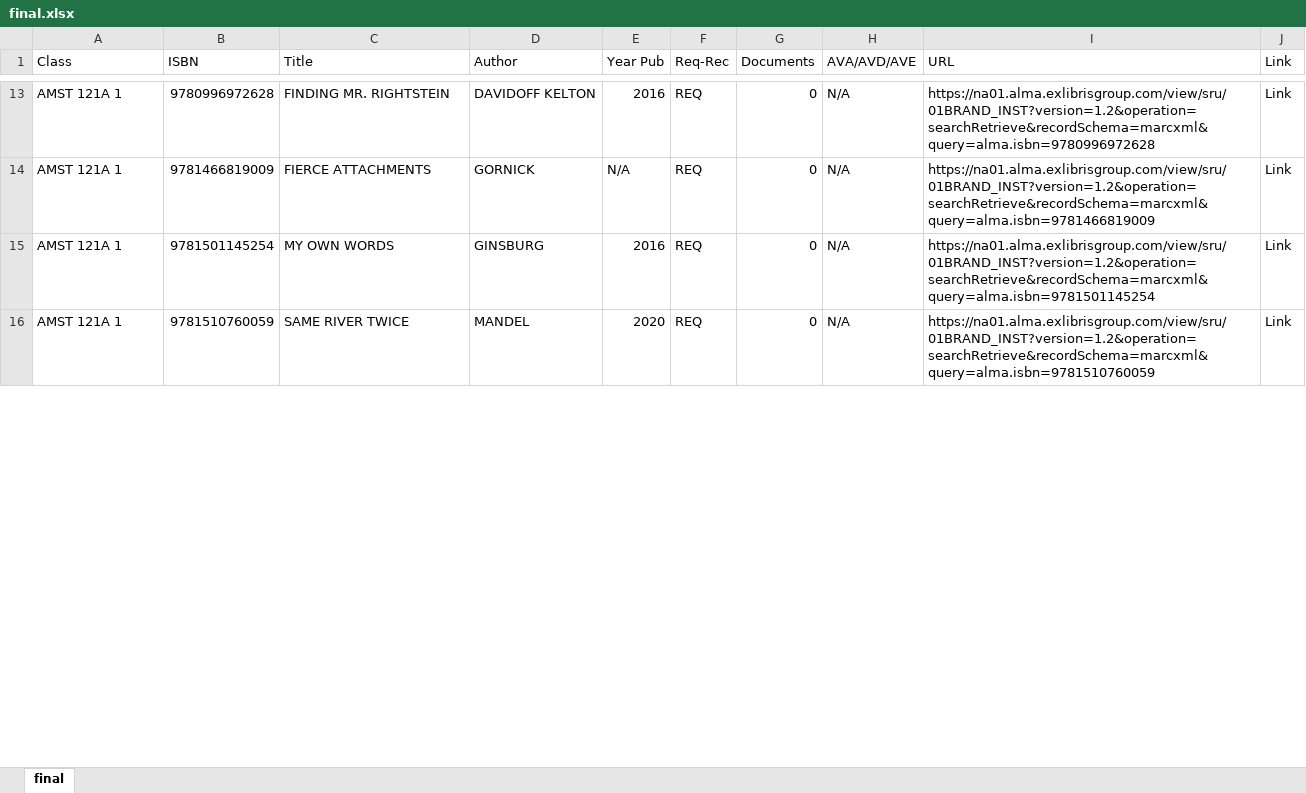
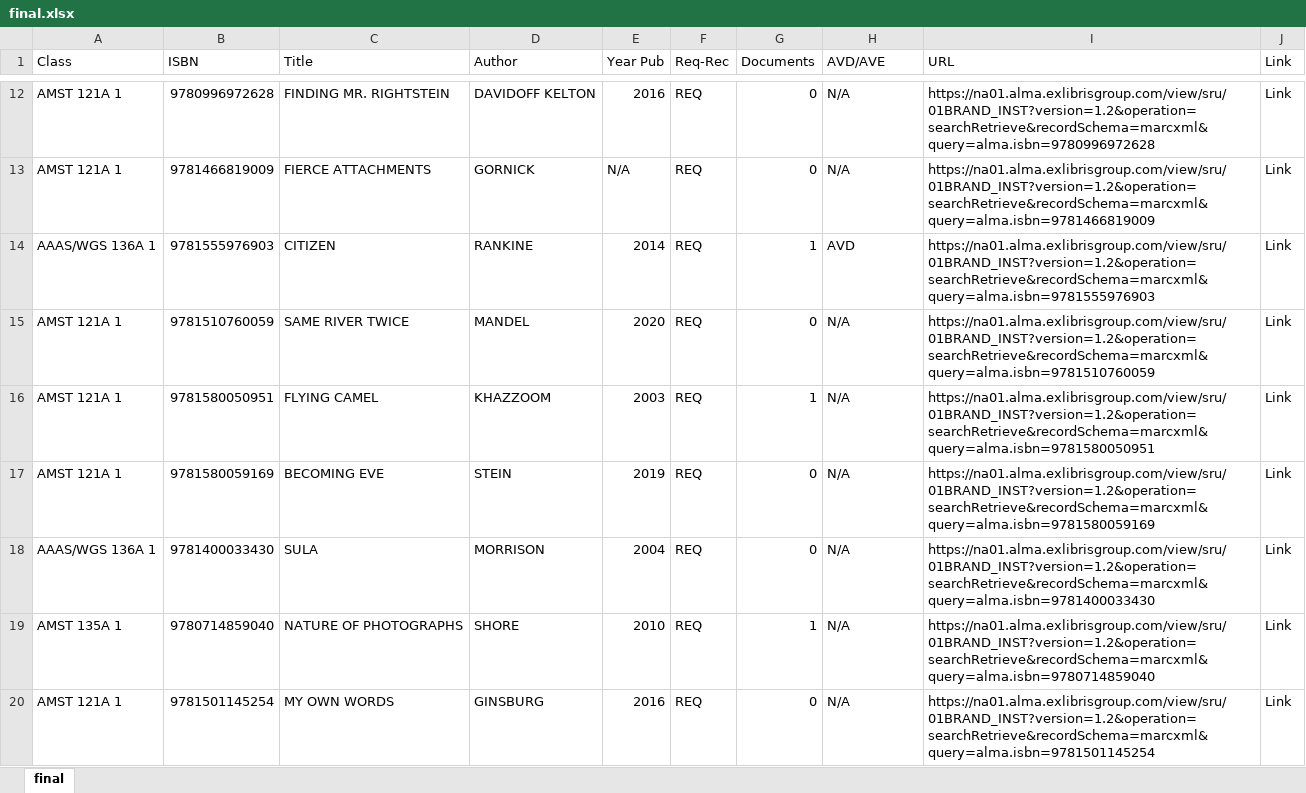
Before and after one commit to Brandeis-Library/reserves_bookstore, an Excel workbook: final.xlsx, sheet final, drawn as a sheet; only a part is shown, gaps mark what is left out; values as stored, in another font and other column widths than the file's, no cell formats; the diff covers the shown part only; the diff names each change by its address in the sheet, - before the commit and + after, or states it on an @@ line.

Commit message:
removed AVA from AVD/AVE column per Acq request

```diff
--- a/final.xlsx (sheet final)
+++ b/final.xlsx (sheet final)
-H1: AVA/AVD/AVE
+H1: AVD/AVE
+row 14: AAAS/WGS 136A 1 | 9781555976903 | CITIZEN | RANKINE | 2014 | REQ | 1 | AVD | https://na01.alma.exlibrisgroup.com/view/sru/01BRAND_INST?version=1.2&operation=searchRetrieve&recordSchema=marcxml&query=alma.isbn=9781555976903 | Link
@@ row 16 moved to row 15: AMST 121A 1 @@
+row 16: AMST 121A 1 | 9781580050951 | FLYING CAMEL | KHAZZOOM | 2003 | REQ | 1 | N/A | https://na01.alma.exlibrisgroup.com/view/sru/01BRAND_INST?version=1.2&operation=searchRetrieve&recordSchema=marcxml&query=alma.isbn=9781580050951 | Link
@@ row 18 moved to row 17: AMST 121A 1 @@
@@ row 59 moved to row 18: AAAS/WGS 136A 1 @@
+row 19: AMST 135A 1 | 9780714859040 | NATURE OF PHOTOGRAPHS | SHORE | 2010 | REQ | 1 | N/A | https://na01.alma.exlibrisgroup.com/view/sru/01BRAND_INST?version=1.2&operation=searchRetrieve&recordSchema=marcxml&query=alma.isbn=9780714859040 | Link
```
Also changed, not shown: 14 added rows, 17 removed rows, 44 moved rows and 136 edited cells elsewhere in this sheet, cell formats, formulas that keep their value, 4 other files.
